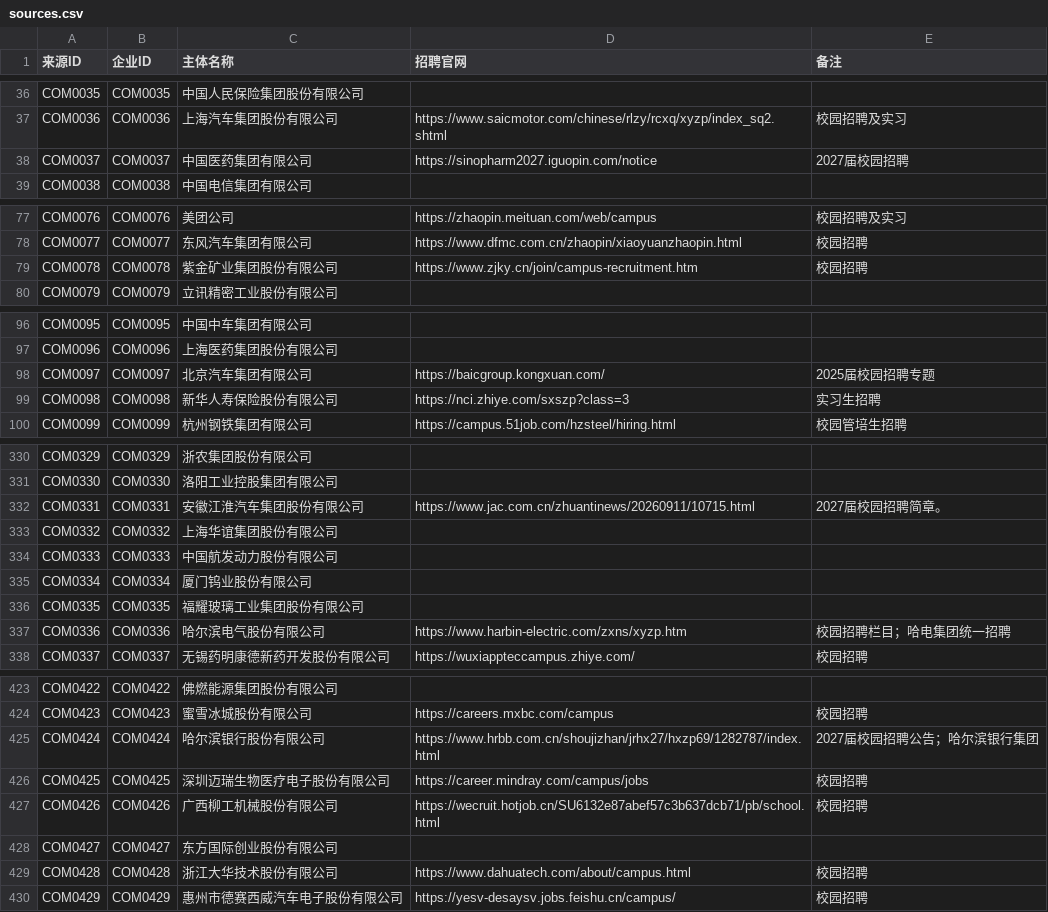
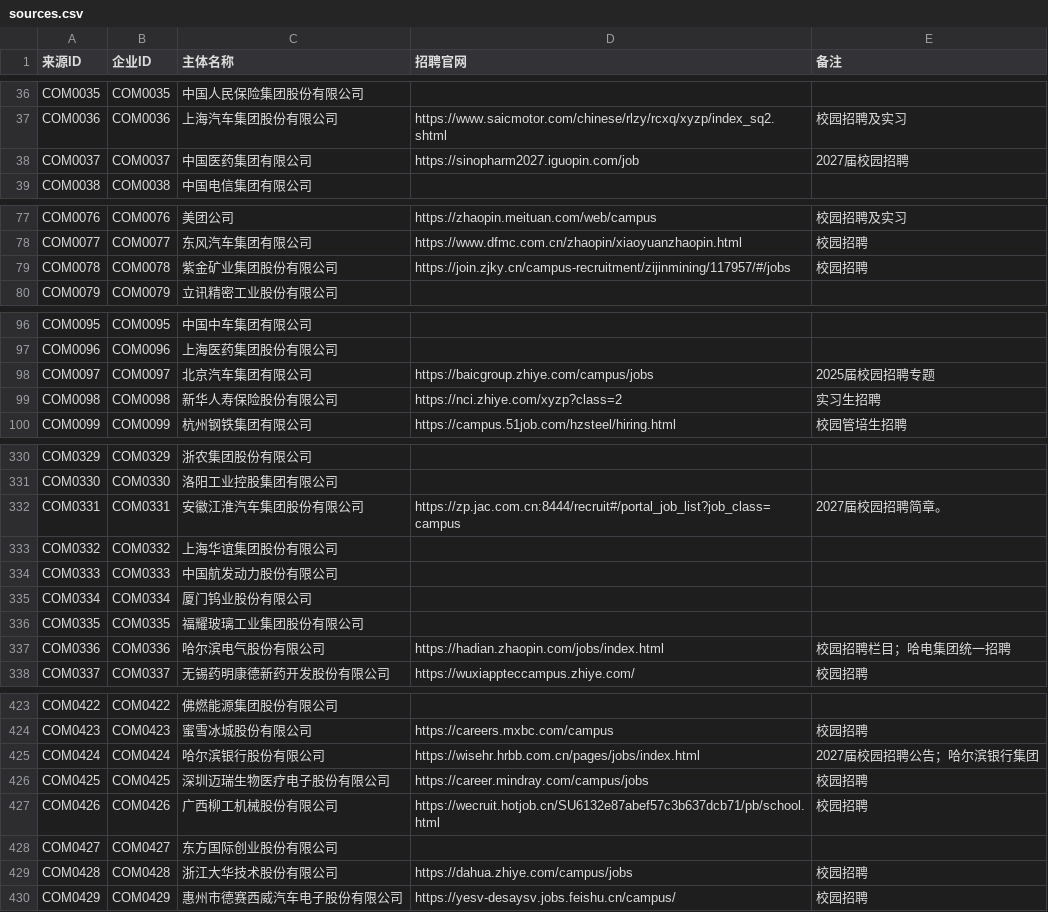
Before and after one commit to MorePeanuts/job-crawler, a CSV file: sites/sources.csv, drawn as a sheet; only a part is shown, gaps mark what is left out; the diff covers the shown part only.

```diff
--- a/sites/sources.csv
+++ b/sites/sources.csv
@@ -37,3 +37,3 @@ COM0035,COM0035,中国人民保险集团股份有限公司,,
 COM0036,COM0036,上海汽车集团股份有限公司,https://www.saicmotor.com/chinese/rlzy/rcxq/xyzp/index_sq2.shtml,校园招聘及实习
-COM0037,COM0037,中国医药集团有限公司,https://sinopharm2027.iguopin.com/notice,2027届校园招聘
+COM0037,COM0037,中国医药集团有限公司,https://sinopharm2027.iguopin.com/job,2027届校园招聘
 COM0038,COM0038,中国电信集团有限公司,,
@@ -78,3 +78,3 @@ COM0076,COM0076,美团公司,https://zhaopin.meituan.com/web/campus,校园招聘
 COM0077,COM0077,东风汽车集团有限公司,https://www.dfmc.com.cn/zhaopin/xiaoyuanzhaopin.html,校园招聘
-COM0078,COM0078,紫金矿业集团股份有限公司,https://www.zjky.cn/join/campus-recruitment.htm,校园招聘
+COM0078,COM0078,紫金矿业集团股份有限公司,https://join.zjky.cn/campus-recruitment/zijinmining/117957/#/jobs,校园招聘
 COM0079,COM0079,立讯精密工业股份有限公司,,
@@ -97,4 +97,4 @@ COM0095,COM0095,中国中车集团有限公司,,
 COM0096,COM0096,上海医药集团股份有限公司,,
-COM0097,COM0097,北京汽车集团有限公司,https://baicgroup.kongxuan.com/,2025届校园招聘专题
-COM0098,COM0098,新华人寿保险股份有限公司,https://nci.zhiye.com/sxszp?class=3,实习生招聘
+COM0097,COM0097,北京汽车集团有限公司,https://baicgroup.zhiye.com/campus/jobs,2025届校园招聘专题
+COM0098,COM0098,新华人寿保险股份有限公司,https://nci.zhiye.com/xyzp?class=2,实习生招聘
 COM0099,COM0099,杭州钢铁集团有限公司,https://campus.51job.com/hzsteel/hiring.html,校园管培生招聘
@@ -331,3 +331,3 @@ COM0329,COM0329,浙农集团股份有限公司,,
 COM0330,COM0330,洛阳工业控股集团有限公司,,
-COM0331,COM0331,安徽江淮汽车集团股份有限公司,https://www.jac.com.cn/zhuantinews/20260911/10715.html,2027届校园招聘简章。
+COM0331,COM0331,安徽江淮汽车集团股份有限公司,https://zp.jac.com.cn:8444/recruit#/portal_job_list?job_class=campus,2027届校园招聘简章。
 COM0332,COM0332,上海华谊集团股份有限公司,,
@@ -336,3 +336,3 @@ COM0334,COM0334,厦门钨业股份有限公司,,
 COM0335,COM0335,福耀玻璃工业集团股份有限公司,,
-COM0336,COM0336,哈尔滨电气股份有限公司,https://www.harbin-electric.com/zxns/xyzp.htm,校园招聘栏目；哈电集团统一招聘
+COM0336,COM0336,哈尔滨电气股份有限公司,https://hadian.zhaopin.com/jobs/index.html,校园招聘栏目；哈电集团统一招聘
 COM0337,COM0337,无锡药明康德新药开发股份有限公司,https://wuxiappteccampus.zhiye.com/,校园招聘
@@ -424,3 +424,3 @@ COM0422,COM0422,佛燃能源集团股份有限公司,,
 COM0423,COM0423,蜜雪冰城股份有限公司,https://careers.mxbc.com/campus,校园招聘
-COM0424,COM0424,哈尔滨银行股份有限公司,https://www.hrbb.com.cn/shoujizhan/jrhx27/hxzp69/1282787/index.html,2027届校园招聘公告；哈尔滨银行集团
+COM0424,COM0424,哈尔滨银行股份有限公司,https://wisehr.hrbb.com.cn/pages/jobs/index.html,2027届校园招聘公告；哈尔滨银行集团
 COM0425,COM0425,深圳迈瑞生物医疗电子股份有限公司,https://career.mindray.com/campus/jobs,校园招聘
@@ -428,3 +428,3 @@ COM0426,COM0426,广西柳工机械股份有限公司,https://wecruit.hotjob.cn/S
 COM0427,COM0427,东方国际创业股份有限公司,,
-COM0428,COM0428,浙江大华技术股份有限公司,https://www.dahuatech.com/about/campus.html,校园招聘
+COM0428,COM0428,浙江大华技术股份有限公司,https://dahua.zhiye.com/campus/jobs,校园招聘
 COM0429,COM0429,惠州市德赛西威汽车电子股份有限公司,https://yesv-desaysv.jobs.feishu.cn/campus/,校园招聘
```
Also changed, not shown: 8 edited cells elsewhere in this file, 4 other files.
